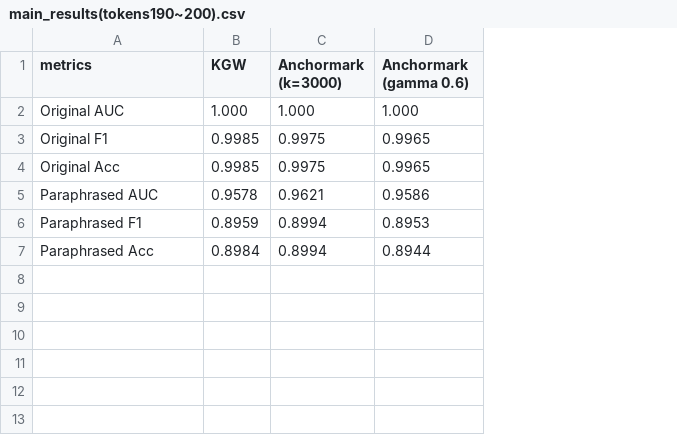
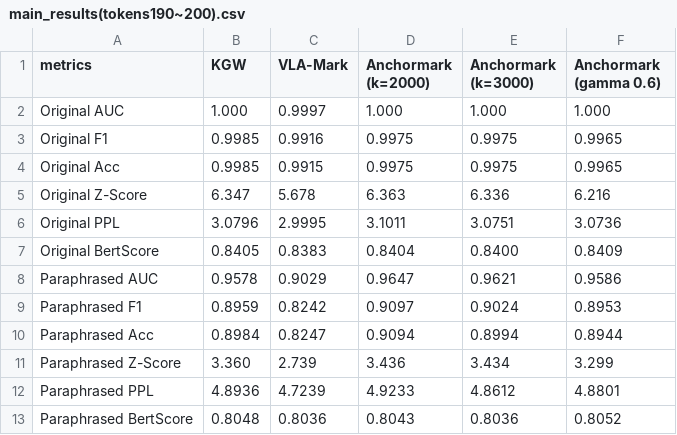
Before and after one commit to Lee-HoJin/anchormark.github.io, a CSV file: main_results(tokens190~200).csv, drawn as a sheet; addresses are those after the commit; the diff names each change by its address in the sheet, - before the commit and + after, or states it on an @@ line.

```diff
--- a/main_results(tokens190~200).csv
+++ b/main_results(tokens190~200).csv
+column C (VLA-Mark), rows 2-4: 0.9997 | 0.9916 | 0.9915; rows 8-10: 0.9029 | 0.8242 | 0.8247
+column D (Anchormark (k=2000)), rows 2-4: 1.000 | 0.9975 | 0.9975; rows 8-10: 0.9647 | 0.9097 | 0.9094
+row 5: Original Z-Score | 6.347 | 5.678 | 6.363 | 6.336 | 6.216
+row 6: Original PPL | 3.0796 | 2.9995 | 3.1011 | 3.0751 | 3.0736
+row 7: Original BertScore | 0.8405 | 0.8383 | 0.8404 | 0.8400 | 0.8409
-E9 (Anchormark (k=3000)): 0.8994
+E9 (Anchormark (k=3000)): 0.9024
+row 11: Paraphrased Z-Score | 3.360 | 2.739 | 3.436 | 3.434 | 3.299
+row 12: Paraphrased PPL | 4.8936 | 4.7239 | 4.9233 | 4.8612 | 4.8801
+row 13: Paraphrased BertScore | 0.8048 | 0.8036 | 0.8043 | 0.8036 | 0.8052
```
Also changed, not shown: 2 other files.
